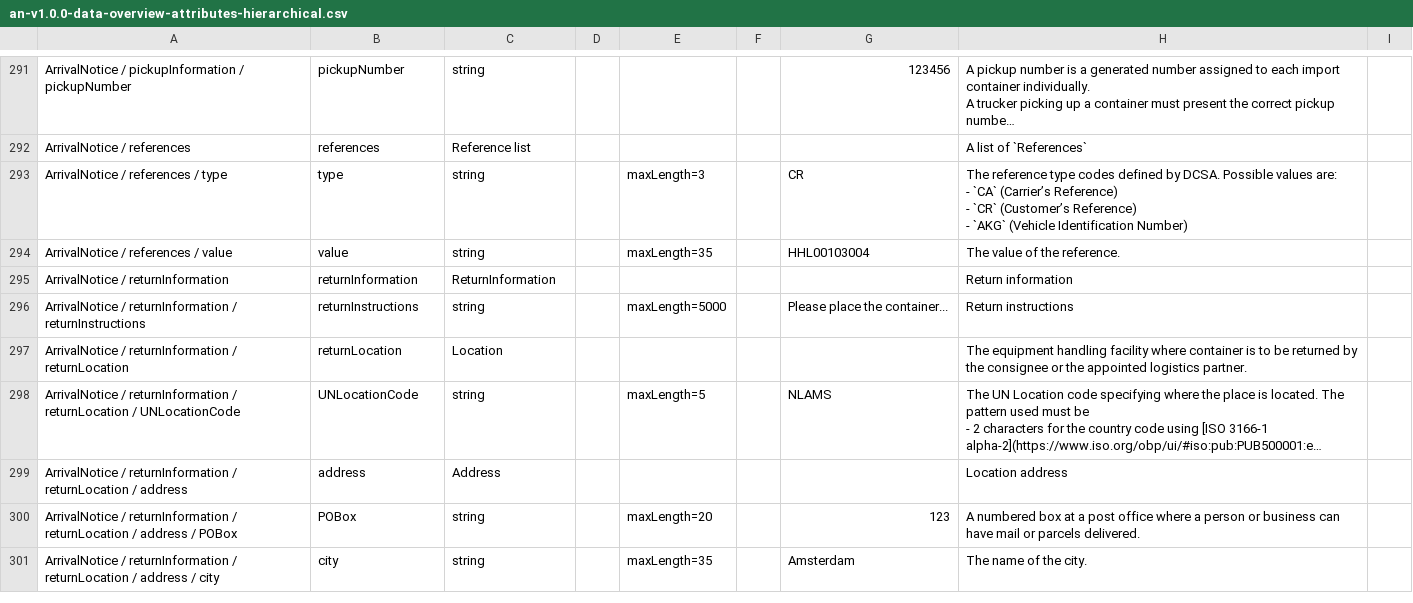
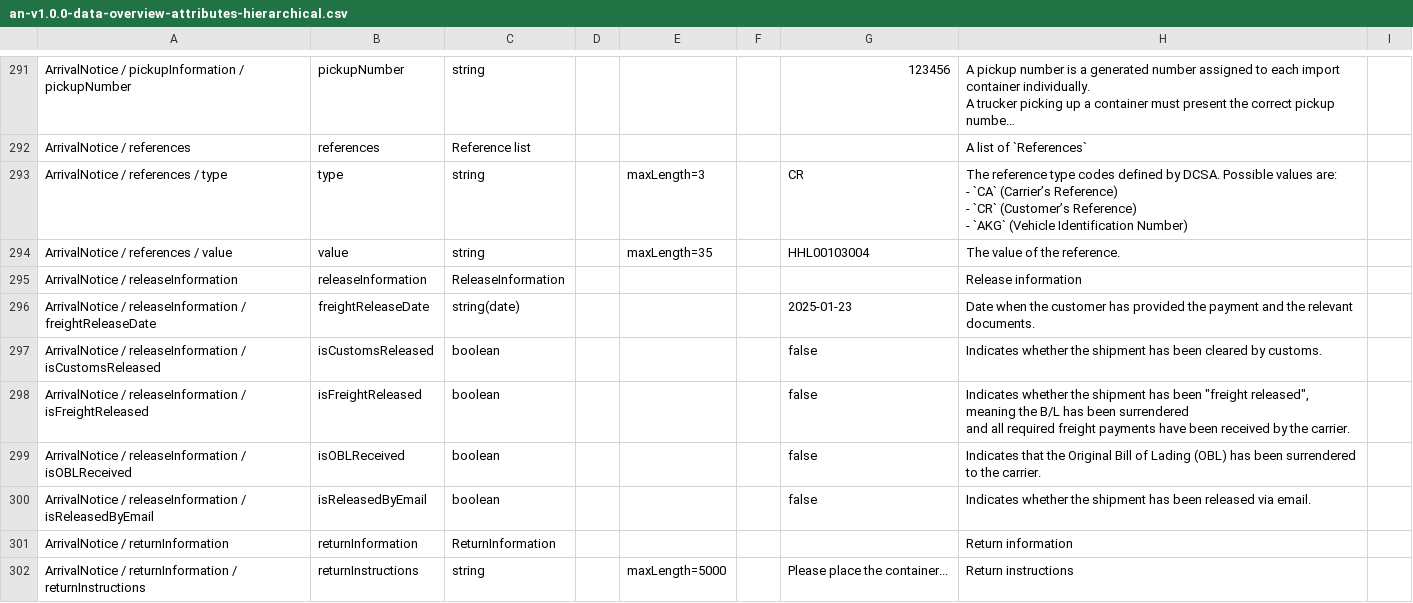
Before and after one commit to dcsaorg/Conformance-Gateway, a CSV file: specifications/generated-resources/standards/an/v100/an-v1.0.0-data-overview-attributes-hierarchical.csv, drawn as a sheet; only a part is shown, gaps mark what is left out; the shorter side is filled out with more unchanged rows; long unchanged cells end in …; ↵ is a line break in a cell; the diff names each change by its address in the sheet, - before the commit and + after, or states it on an @@ line.

Commit message:
SD-2364 AN ReleaseInformation object

```diff
--- a/specifications/generated-resources/standards/an/v100/an-v1.0.0-data-overview-attributes-hierarchical.csv
+++ b/specifications/generated-resources/standards/an/v100/an-v1.0.0-data-overview-attributes-hierarchical.csv
+row 295: ArrivalNotice / releaseInformation | releaseInformation | ReleaseInformation |  |  |  |  | Release information
+row 296: ArrivalNotice / releaseInformation / freightReleaseDate | freightReleaseDate | string(date) |  |  |  | 2025-01-23 | Date when the customer has provided the payment and the relevant documents.
+row 297: ArrivalNotice / releaseInformation / isCustomsReleased | isCustomsReleased | boolean |  |  |  | false | Indicates whether the shipment has been cleared by customs.
+row 298: ArrivalNotice / releaseInformation / isFreightReleased | isFreightReleased | boolean |  |  |  | false | Indicates whether the shipment has been "freight released", meaning the B/L has been surrendered ↵ and all required freight payments have been received by the carrier.
+row 299: ArrivalNotice / releaseInformation / isOBLReceived | isOBLReceived | boolean |  |  |  | false | Indicates that the Original Bill of Lading (OBL) has been surrendered to the carrier.
+row 300: ArrivalNotice / releaseInformation / isReleasedByEmail | isReleasedByEmail | boolean |  |  |  | false | Indicates whether the shipment has been released via email.
```
Also changed, not shown: specifications/generated-resources/standards/an/v100/an-v1.0.0-data-overview-attributes-normalized.csv, 5 other files.
